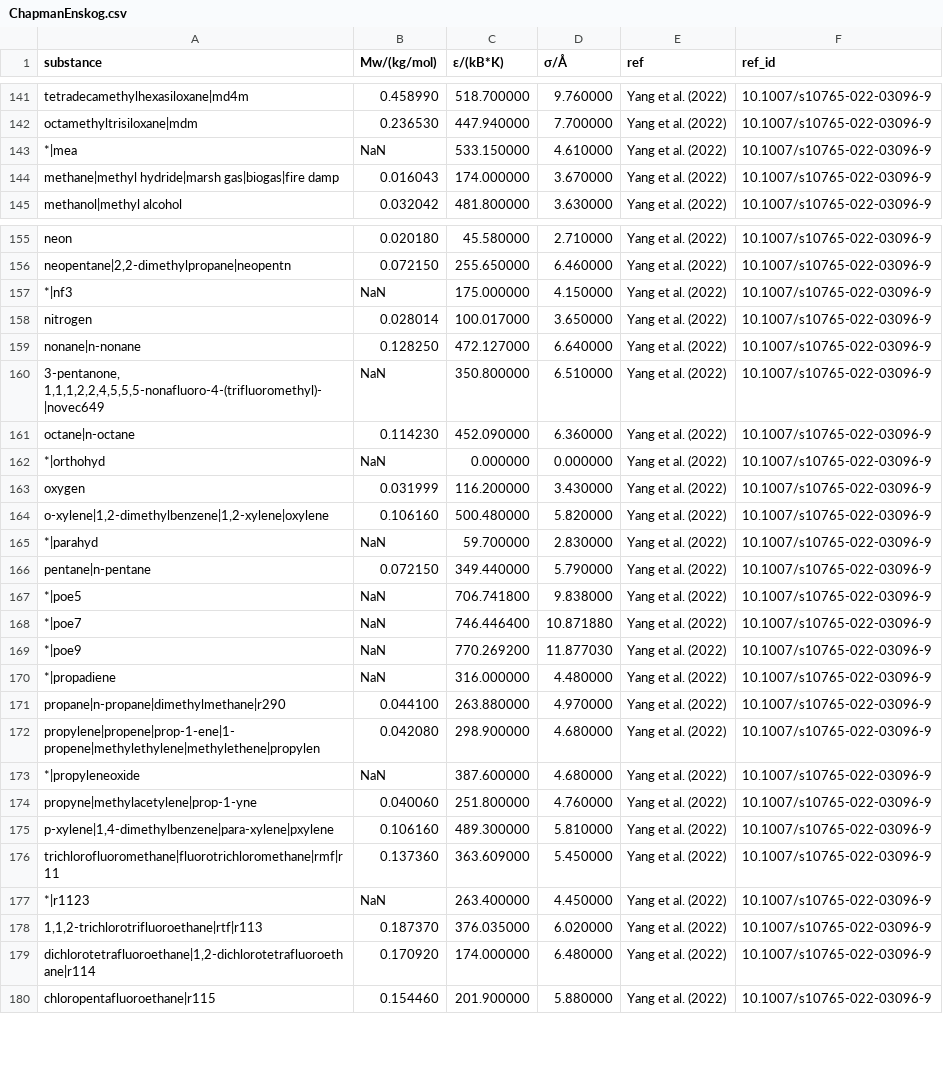
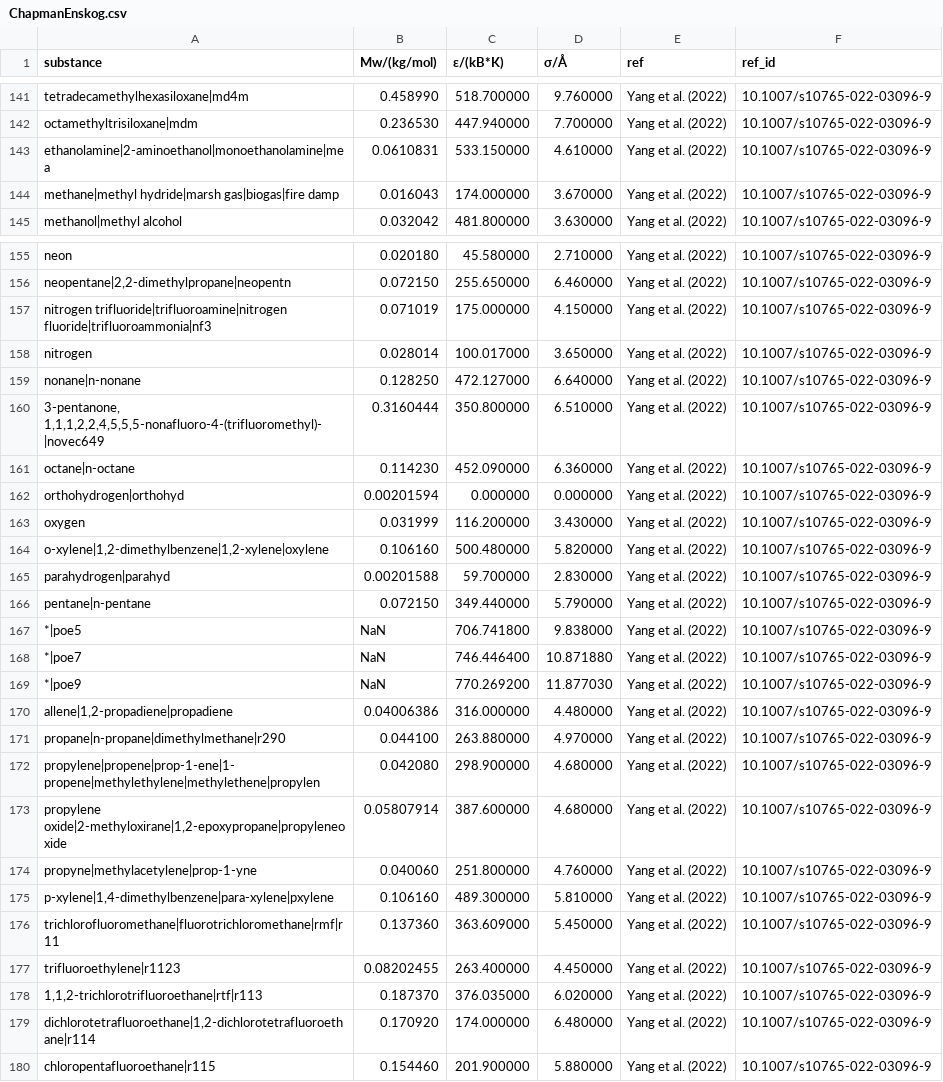
Before and after one commit to se-schmitt/EntropyScaling.jl, a CSV file: database/ChapmanEnskog.csv, drawn as a sheet; only a part is shown, gaps mark what is left out; the diff covers the shown part only.

```diff
--- a/database/ChapmanEnskog.csv
+++ b/database/ChapmanEnskog.csv
@@ -142,3 +142,3 @@ substance,Mw/(kg/mol),ε/(kB*K),σ/Å,ref,ref_id
 "octamethyltrisiloxane|mdm",0.236530,447.940000,7.700000,"Yang et al. (2022)",10.1007/s10765-022-03096-9
-"*|mea",NaN,533.150000,4.610000,"Yang et al. (2022)",10.1007/s10765-022-03096-9
+"ethanolamine|2-aminoethanol|monoethanolamine|mea",0.0610831,533.150000,4.610000,"Yang et al. (2022)",10.1007/s10765-022-03096-9
 "methane|methyl hydride|marsh gas|biogas|fire damp",0.016043,174.000000,3.670000,"Yang et al. (2022)",10.1007/s10765-022-03096-9
@@ -156,11 +156,11 @@ substance,Mw/(kg/mol),ε/(kB*K),σ/Å,ref,ref_id
 "neopentane|2,2-dimethylpropane|neopentn",0.072150,255.650000,6.460000,"Yang et al. (2022)",10.1007/s10765-022-03096-9
-"*|nf3",NaN,175.000000,4.150000,"Yang et al. (2022)",10.1007/s10765-022-03096-9
+"nitrogen trifluoride|trifluoroamine|nitrogen fluoride|trifluoroammonia|nf3",0.071019,175.000000,4.150000,"Yang et al. (2022)",10.1007/s10765-022-03096-9
 "nitrogen",0.028014,100.017000,3.650000,"Yang et al. (2022)",10.1007/s10765-022-03096-9
 "nonane|n-nonane",0.128250,472.127000,6.640000,"Yang et al. (2022)",10.1007/s10765-022-03096-9
-"3-pentanone, 1,1,1,2,2,4,5,5,5-nonafluoro-4-(trifluoromethyl)-|novec649",NaN,350.800000,6.510000,"Yang et al. (2022)",10.1007/s10765-022-03096-9
+"3-pentanone, 1,1,1,2,2,4,5,5,5-nonafluoro-4-(trifluoromethyl)-|novec649",0.3160444,350.800000,6.510000,"Yang et al. (2022)",10.1007/s10765-022-03096-9
 "octane|n-octane",0.114230,452.090000,6.360000,"Yang et al. (2022)",10.1007/s10765-022-03096-9
-"*|orthohyd",NaN,0.000000,0.000000,"Yang et al. (2022)",10.1007/s10765-022-03096-9
+"orthohydrogen|orthohyd",0.00201594,0.000000,0.000000,"Yang et al. (2022)",10.1007/s10765-022-03096-9
 "oxygen",0.031999,116.200000,3.430000,"Yang et al. (2022)",10.1007/s10765-022-03096-9
 "o-xylene|1,2-dimethylbenzene|1,2-xylene|oxylene",0.106160,500.480000,5.820000,"Yang et al. (2022)",10.1007/s10765-022-03096-9
-"*|parahyd",NaN,59.700000,2.830000,"Yang et al. (2022)",10.1007/s10765-022-03096-9
+"parahydrogen|parahyd",0.00201588,59.700000,2.830000,"Yang et al. (2022)",10.1007/s10765-022-03096-9
 "pentane|n-pentane",0.072150,349.440000,5.790000,"Yang et al. (2022)",10.1007/s10765-022-03096-9
@@ -169,6 +169,6 @@ substance,Mw/(kg/mol),ε/(kB*K),σ/Å,ref,ref_id
 "*|poe9",NaN,770.269200,11.877030,"Yang et al. (2022)",10.1007/s10765-022-03096-9
-"*|propadiene",NaN,316.000000,4.480000,"Yang et al. (2022)",10.1007/s10765-022-03096-9
+"allene|1,2-propadiene|propadiene",0.04006386,316.000000,4.480000,"Yang et al. (2022)",10.1007/s10765-022-03096-9
 "propane|n-propane|dimethylmethane|r290",0.044100,263.880000,4.970000,"Yang et al. (2022)",10.1007/s10765-022-03096-9
 "propylene|propene|prop-1-ene|1-propene|methylethylene|methylethene|propylen",0.042080,298.900000,4.680000,"Yang et al. (2022)",10.1007/s10765-022-03096-9
-"*|propyleneoxide",NaN,387.600000,4.680000,"Yang et al. (2022)",10.1007/s10765-022-03096-9
+"propylene oxide|2-methyloxirane|1,2-epoxypropane|propyleneoxide",0.05807914,387.600000,4.680000,"Yang et al. (2022)",10.1007/s10765-022-03096-9
 "propyne|methylacetylene|prop-1-yne",0.040060,251.800000,4.760000,"Yang et al. (2022)",10.1007/s10765-022-03096-9
@@ -176,3 +176,3 @@ substance,Mw/(kg/mol),ε/(kB*K),σ/Å,ref,ref_id
 "trichlorofluoromethane|fluorotrichloromethane|rmf|r11",0.137360,363.609000,5.450000,"Yang et al. (2022)",10.1007/s10765-022-03096-9
-"*|r1123",NaN,263.400000,4.450000,"Yang et al. (2022)",10.1007/s10765-022-03096-9
+"trifluoroethylene|r1123",0.08202455,263.400000,4.450000,"Yang et al. (2022)",10.1007/s10765-022-03096-9
 "1,1,2-trichlorotrifluoroethane|rtf|r113",0.187370,376.035000,6.020000,"Yang et al. (2022)",10.1007/s10765-022-03096-9
```
Also changed, not shown: 59 edited cells elsewhere in this file, database/RefpropRES_thermal_conductivity.csv, database/RefpropRES_viscosity.csv.
